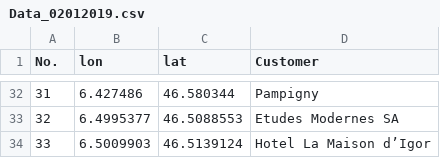
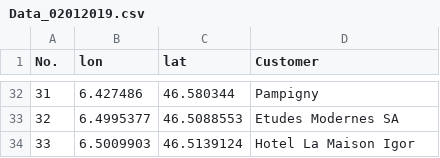
Before and after one commit to envest99/LSS-Dispatch-PostLogistics, a CSV file: Data_02012019.csv, drawn as a sheet; only a part is shown, gaps mark what is left out; the diff names each change by its address in the sheet, - before the commit and + after, or states it on an @@ line.

Commit message:
Add files via upload

```diff
--- a/Data_02012019.csv
+++ b/Data_02012019.csv
-D34 (Customer): Hotel La Maison d’Igor
+D34 (Customer): Hotel La Maison Igor
```
